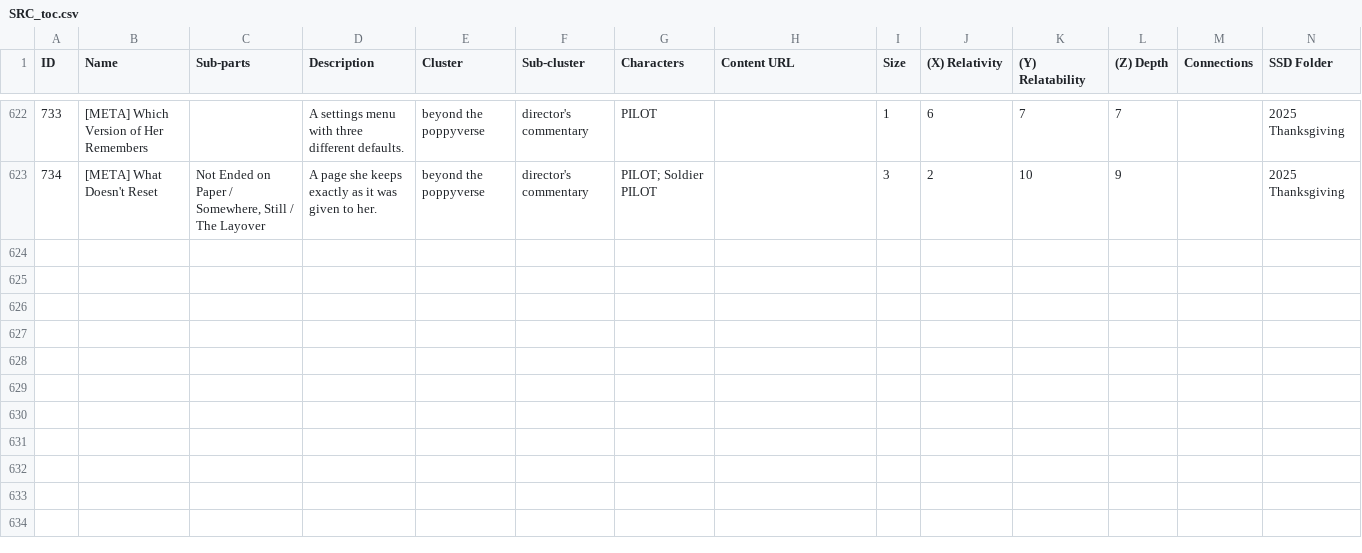
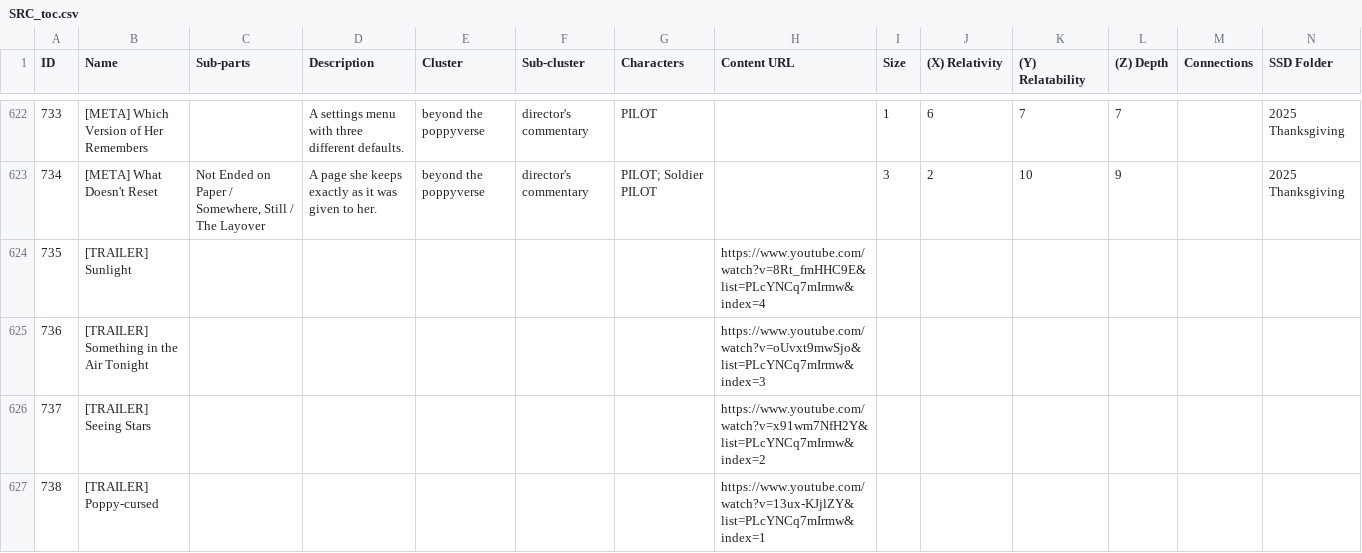
Before and after one commit to ProgrammingInPoppyFields/poppyverse-interactive-map, a CSV file: SRC_toc.csv, drawn as a sheet; only a part is shown, gaps mark what is left out; rows hold the shown columns only; the diff names each change by its address in the sheet, - before the commit and + after, or states it on an @@ line.

Commit message:
New content

```diff
--- a/SRC_toc.csv
+++ b/SRC_toc.csv
+row 624: 735 | [TRAILER] Sunlight |  |  |  |  |  | https://www.youtube.com/watch?v=8Rt_fmHHC9E&list=PLcYNCq7mIrmw&index=4
+row 625: 736 | [TRAILER] Something in the Air Tonight |  |  |  |  |  | https://www.youtube.com/watch?v=oUvxt9mwSjo&list=PLcYNCq7mIrmw&index=3
+row 626: 737 | [TRAILER] Seeing Stars |  |  |  |  |  | https://www.youtube.com/watch?v=x91wm7NfH2Y&list=PLcYNCq7mIrmw&index=2
+row 627: 738 | [TRAILER] Poppy-cursed |  |  |  |  |  | https://www.youtube.com/watch?v=13ux-KJjlZY&list=PLcYNCq7mIrmw&index=1
```
Also changed, not shown: 3 other files.
